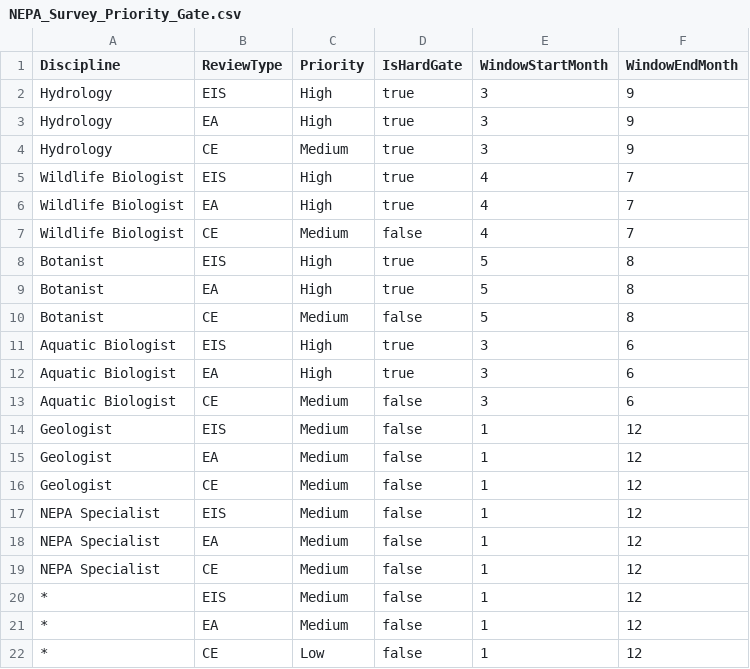
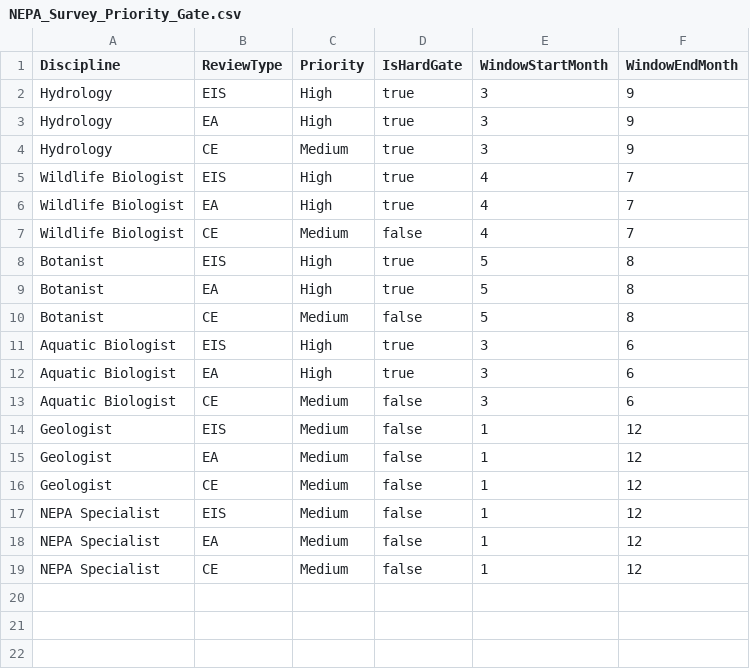
Before and after one commit to SFDC-Assets/PSA-NEPA-Permitting, a CSV file: decision_matrix_rows/NEPA_Survey_Priority_Gate.csv, drawn as a sheet.

Commit message:
Fix Decision Matrix definitions: remove wildcard column settings and fallback rows
Decision matrices are exact-match only — isWildcardColumn and wildcardValue
are not supported and caused all DM lookups to return empty results. Removed
those fields from all 9 DM metadata files. Also removed DEFAULT/* fallback
rows from 4 CSVs (Agency, Circuit, SectorCircuit, SurveyPriorityGate) since
there is no wildcard fallback mechanism to catch them.

```diff
--- a/decision_matrix_rows/NEPA_Survey_Priority_Gate.csv
+++ b/decision_matrix_rows/NEPA_Survey_Priority_Gate.csv
@@ -19,4 +19 @@ NEPA Specialist,EA,Medium,false,1,12
 NEPA Specialist,CE,Medium,false,1,12
-*,EIS,Medium,false,1,12
-*,EA,Medium,false,1,12
-*,CE,Low,false,1,12
```
Also changed, not shown: decision_matrix_rows/NEPA_Risk_SectorCircuit.csv, 11 other files.
